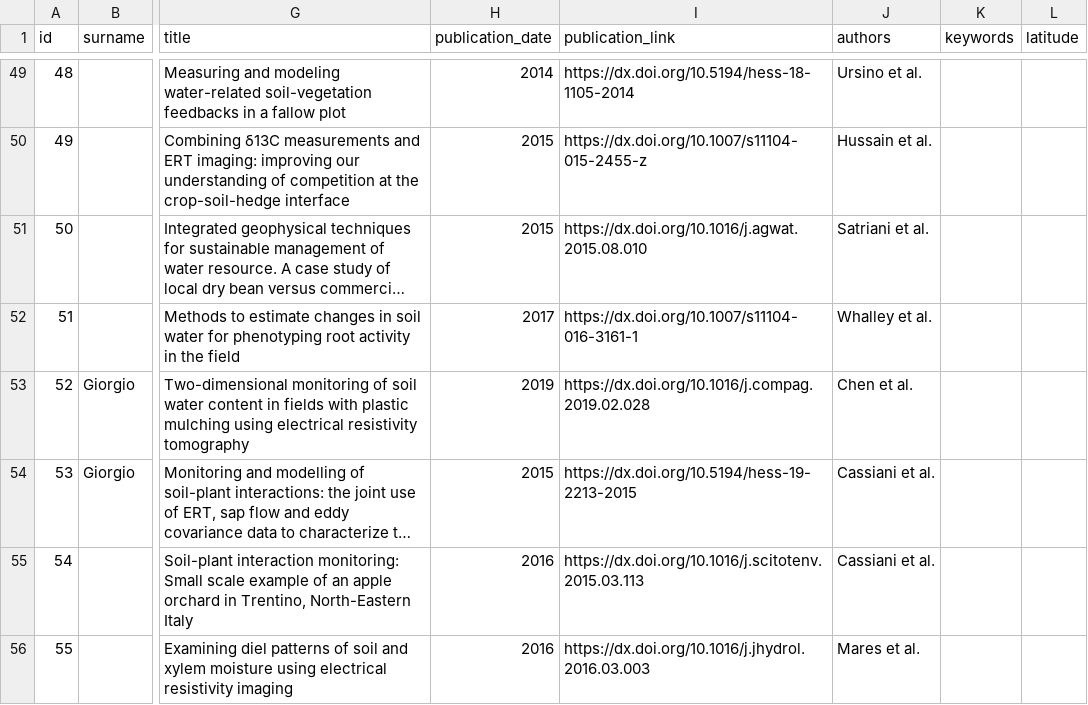
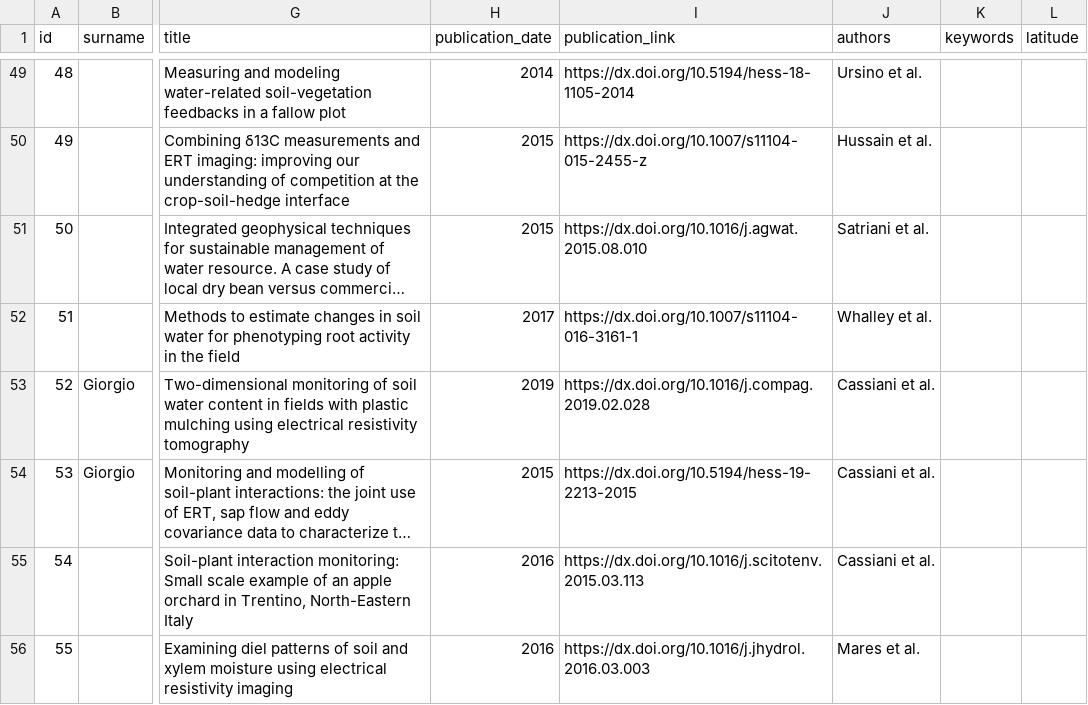
Before and after one commit to agrogeophy/catalog, a CSV file: db.csv, drawn as a sheet; only a part is shown, gaps mark what is left out; long unchanged cells end in …; the diff names each change by its address in the sheet, - before the commit and + after, or states it on an @@ line.

Commit message:
Update db.csv

```diff
--- a/db.csv
+++ b/db.csv
-J53 (authors): Chen et al.
+J53 (authors): Cassiani et al.
```
